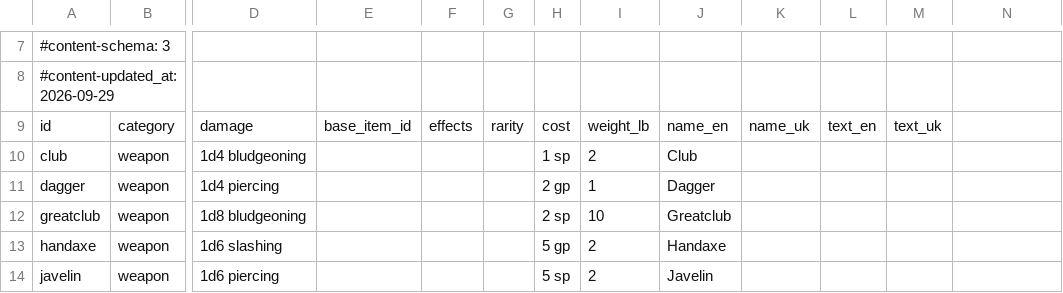
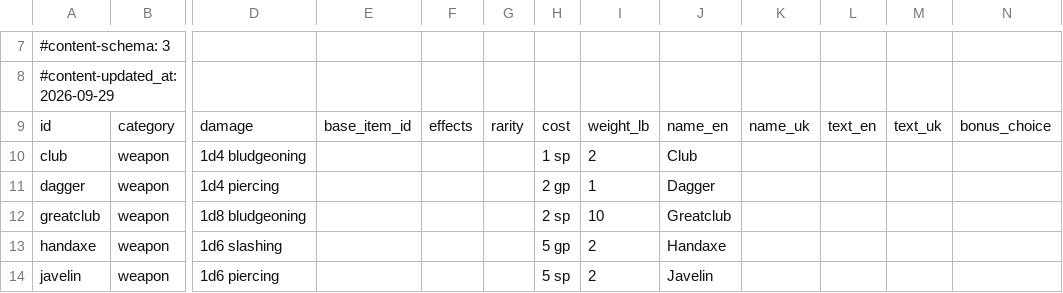
Before and after one commit to FernDragonborn/charnik-content-srd, a CSV file: srd-2014/items_srd.csv, drawn as a sheet; only a part is shown, gaps mark what is left out; the diff covers the shown part only; the diff names each change by its address in the sheet, - before the commit and + after, or states it on an @@ line.

```diff
--- a/srd-2014/items_srd.csv
+++ b/srd-2014/items_srd.csv
-N9: (empty)
+N9: bonus_choice
```
Also changed, not shown: 11 edited cells elsewhere in this file, srd-2024/items_srd.csv.
